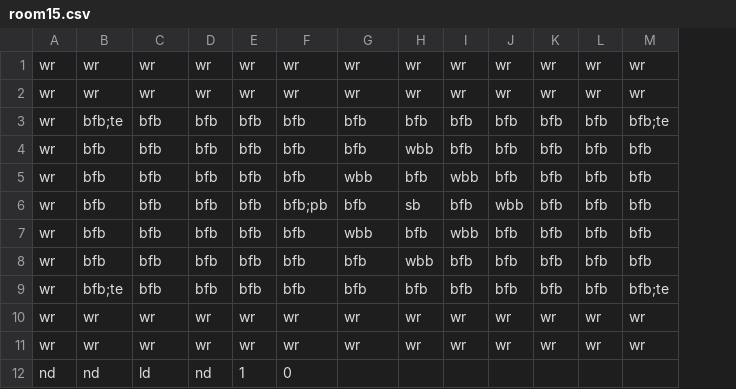
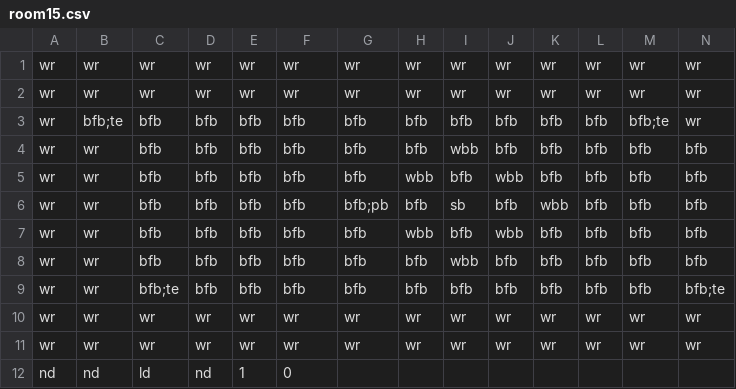
Before and after one commit to Gorfeywog/ZeldaDungeon, a CSV file: RoomData/room15.csv, drawn as a sheet; only a part is shown; the diff names each change by its address in the sheet, - before the commit and + after, or states it on an @@ line.

Commit message:
modified soom room data, made it so all the rooms are loaded into a list in Game1.

```diff
--- a/RoomData/room15.csv
+++ b/RoomData/room15.csv
+column N, rows 1-11: wr | wr | wr | bfb | bfb | bfb | bfb | bfb | bfb;te | wr | wr
-B4:B8: bfb
+B4:B8: wr
-H4: wbb
+H4: bfb
-I4: bfb
+I4: wbb
-G5: wbb
+G5: bfb
-H5: bfb
+H5: wbb
-I5: wbb
+I5: bfb
-J5: bfb
+J5: wbb
-F6: bfb;pb
+F6: bfb
-G6: bfb
+G6: bfb;pb
-H6: sb
+H6: bfb
-I6: bfb
+I6: sb
-J6: wbb
+J6: bfb
-K6: bfb
+K6: wbb
-G7: wbb
+G7: bfb
-H7: bfb
+H7: wbb
-I7: wbb
+I7: bfb
-J7: bfb
+J7: wbb
-H8: wbb
+H8: bfb
-I8: bfb
+I8: wbb
-B9: bfb;te
+B9: wr
-C9: bfb
+C9: bfb;te
-M9: bfb;te
+M9: bfb
```
Also changed, not shown: RoomData/room16.csv, 3 other files.
